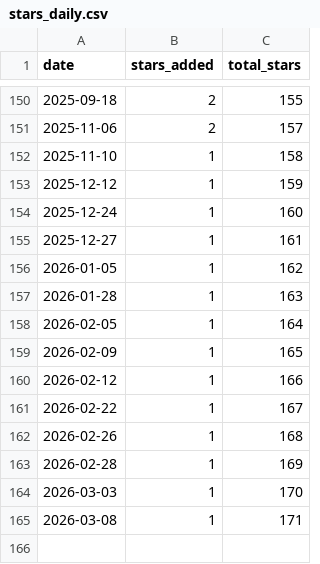
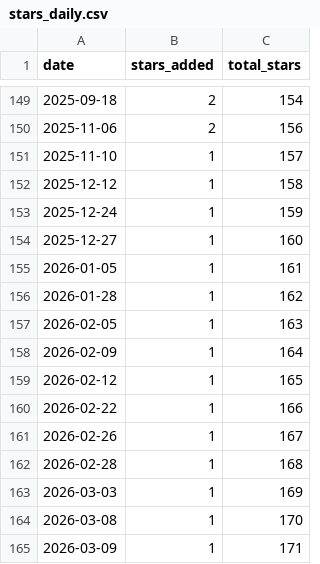
Before and after one commit to mtconnect/engagement-dashboard, a CSV file: data/stars/stars_daily.csv, drawn as a sheet; only a part is shown, gaps mark what is left out; the diff covers the shown part only.

```diff
--- a/data/stars/stars_daily.csv
+++ b/data/stars/stars_daily.csv
@@ -150,16 +149,17 @@ date,stars_added,total_stars
-2025-09-18,2,155
-2025-11-06,2,157
-2025-11-10,1,158
-2025-12-12,1,159
-2025-12-24,1,160
-2025-12-27,1,161
-2026-01-05,1,162
-2026-01-28,1,163
-2026-02-05,1,164
-2026-02-09,1,165
-2026-02-12,1,166
-2026-02-22,1,167
-2026-02-26,1,168
-2026-02-28,1,169
-2026-03-03,1,170
-2026-03-08,1,171
+2025-09-18,2,154
+2025-11-06,2,156
+2025-11-10,1,157
+2025-12-12,1,158
+2025-12-24,1,159
+2025-12-27,1,160
+2026-01-05,1,161
+2026-01-28,1,162
+2026-02-05,1,163
+2026-02-09,1,164
+2026-02-12,1,165
+2026-02-22,1,166
+2026-02-26,1,167
+2026-02-28,1,168
+2026-03-03,1,169
+2026-03-08,1,170
+2026-03-09,1,171
```
Also changed, not shown: 1 removed row and 26 edited cells elsewhere in this file, 1 other file.
